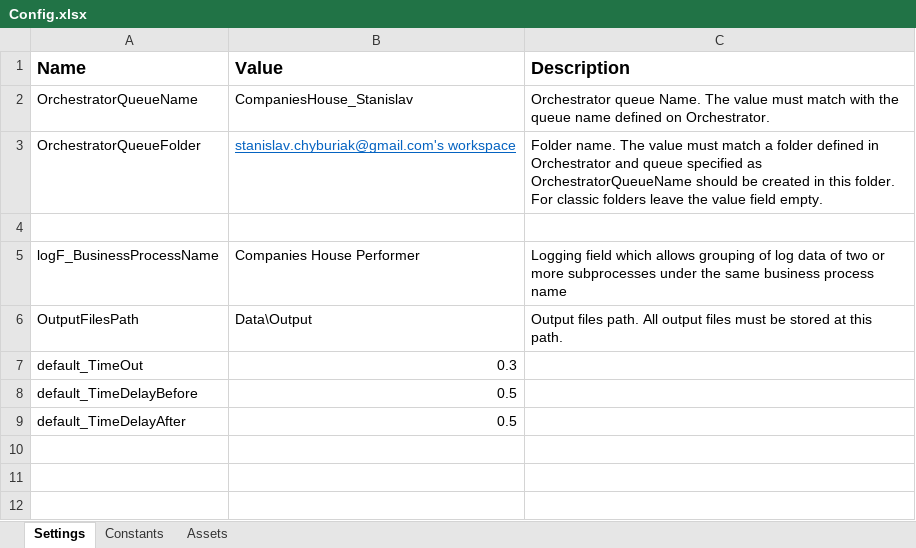
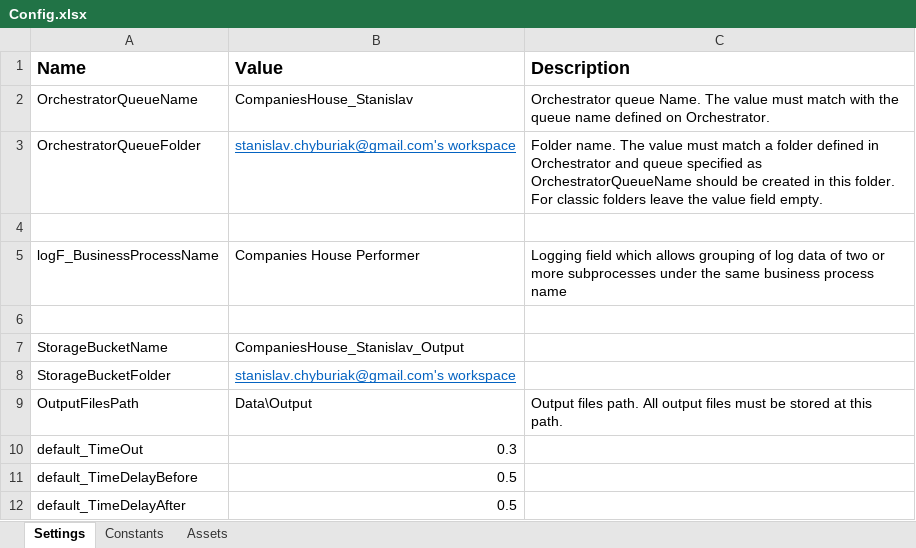
Before and after one commit to chyburiak/Traineeship-Companies-House-Performer, an Excel workbook: Data/Config.xlsx, sheet Settings, drawn as a sheet; values as stored, in another font and other column widths than the file's, no borders; the diff names each change by its address in the sheet, - before the commit and + after, or states it on an @@ line.

Commit message:
Process.xaml Updated. Config.xlsx Updated.

```diff
--- a/Data/Config.xlsx (sheet Settings)
+++ b/Data/Config.xlsx (sheet Settings)
+row 6: (empty)
+row 7: StorageBucketName | CompaniesHouse_Stanislav_Output
+row 8: StorageBucketFolder | stanislav.chyburiak@gmail.com's workspace
```
Also changed, not shown: 1 other file.
